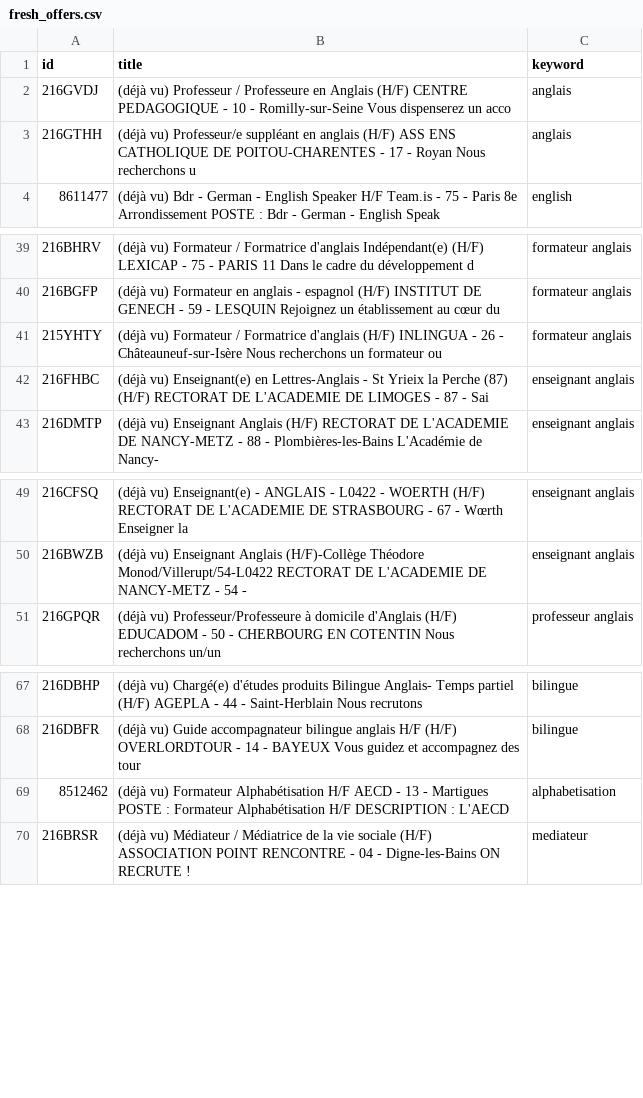
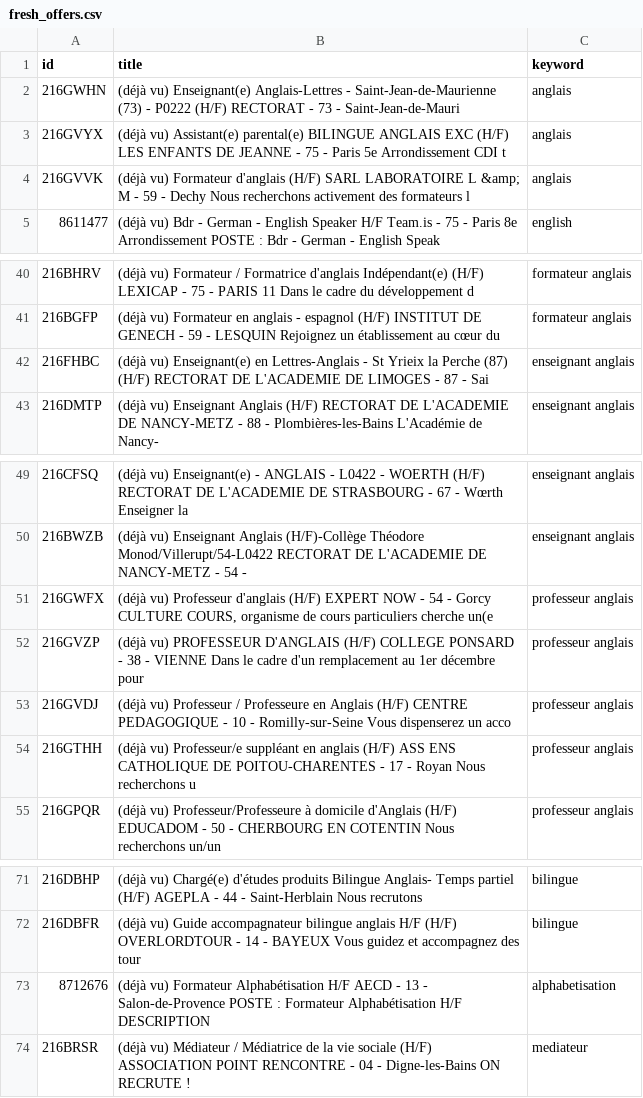
Before and after one commit to sourovdeb/my_professional_documents, a CSV file: data/fresh_offers.csv, drawn as a sheet; only a part is shown, gaps mark what is left out.

```diff
--- a/data/fresh_offers.csv
+++ b/data/fresh_offers.csv
@@ -1,4 +1,5 @@
 id,title,keyword
-216GVDJ,(déjà vu) Professeur / Professeure en Anglais (H/F) CENTRE PEDAGOGIQUE - 10 - Romilly-sur-Seine Vous dispenserez un acco,anglais
-216GTHH,(déjà vu) Professeur/e suppléant en anglais (H/F) ASS ENS CATHOLIQUE DE POITOU-CHARENTES - 17 - Royan Nous recherchons u,anglais
+216GWHN,(déjà vu) Enseignant(e) Anglais-Lettres - Saint-Jean-de-Maurienne (73) - P0222 (H/F) RECTORAT - 73 - Saint-Jean-de-Mauri,anglais
+216GVYX,(déjà vu) Assistant(e) parental(e) BILINGUE ANGLAIS EXC (H/F) LES ENFANTS DE JEANNE - 75 - Paris 5e Arrondissement CDI t,anglais
+216GVVK,(déjà vu) Formateur d'anglais (H/F) SARL LABORATOIRE L &amp; M - 59 - Dechy Nous recherchons activement des formateurs l,anglais
 8611477,(déjà vu) Bdr - German - English Speaker H/F Team.is - 75 - Paris 8e Arrondissement POSTE : Bdr - German - English Speak,english
@@ -40,3 +41,2 @@ id,title,keyword
 216BGFP,(déjà vu) Formateur en anglais - espagnol (H/F) INSTITUT DE GENECH - 59 - LESQUIN Rejoignez un établissement au cœur du ,formateur anglais
-215YHTY,(déjà vu) Formateur / Formatrice d'anglais (H/F) INLINGUA - 26 - Châteauneuf-sur-Isère Nous recherchons un formateur ou ,formateur anglais
 216FHBC,(déjà vu) Enseignant(e) en Lettres-Anglais - St Yrieix la Perche (87) (H/F) RECTORAT DE L'ACADEMIE DE LIMOGES - 87 - Sai,enseignant anglais
@@ -50,2 +50,6 @@ id,title,keyword
 216BWZB,(déjà vu) Enseignant Anglais (H/F)-Collège Théodore Monod/Villerupt/54-L0422 RECTORAT DE L'ACADEMIE DE NANCY-METZ - 54 -,enseignant anglais
+216GWFX,"(déjà vu) Professeur d'anglais (H/F) EXPERT NOW - 54 - Gorcy CULTURE COURS, organisme de cours particuliers cherche un(e",professeur anglais
+216GVZP,(déjà vu) PROFESSEUR D'ANGLAIS (H/F) COLLEGE PONSARD - 38 - VIENNE Dans le cadre d'un remplacement au 1er décembre pour ,professeur anglais
+216GVDJ,(déjà vu) Professeur / Professeure en Anglais (H/F) CENTRE PEDAGOGIQUE - 10 - Romilly-sur-Seine Vous dispenserez un acco,professeur anglais
+216GTHH,(déjà vu) Professeur/e suppléant en anglais (H/F) ASS ENS CATHOLIQUE DE POITOU-CHARENTES - 17 - Royan Nous recherchons u,professeur anglais
 216GPQR,(déjà vu) Professeur/Professeure à domicile d'Anglais (H/F) EDUCADOM - 50 - CHERBOURG EN COTENTIN Nous recherchons un/un,professeur anglais
@@ -68,3 +72,3 @@ id,title,keyword
 216DBFR,(déjà vu) Guide accompagnateur bilingue anglais H/F (H/F) OVERLORDTOUR - 14 - BAYEUX Vous guidez et accompagnez des tour,bilingue
-8512462,(déjà vu) Formateur Alphabétisation H/F AECD - 13 - Martigues POSTE : Formateur Alphabétisation H/F DESCRIPTION : L'AECD,alphabetisation
+8712676,(déjà vu) Formateur Alphabétisation H/F AECD - 13 - Salon-de-Provence POSTE : Formateur Alphabétisation H/F DESCRIPTION ,alphabetisation
 216BRSR,(déjà vu) Médiateur / Médiatrice de la vie sociale (H/F) ASSOCIATION POINT RENCONTRE - 04 - Digne-les-Bains ON RECRUTE !,mediateur
```
Also changed, not shown: 2 other files.
